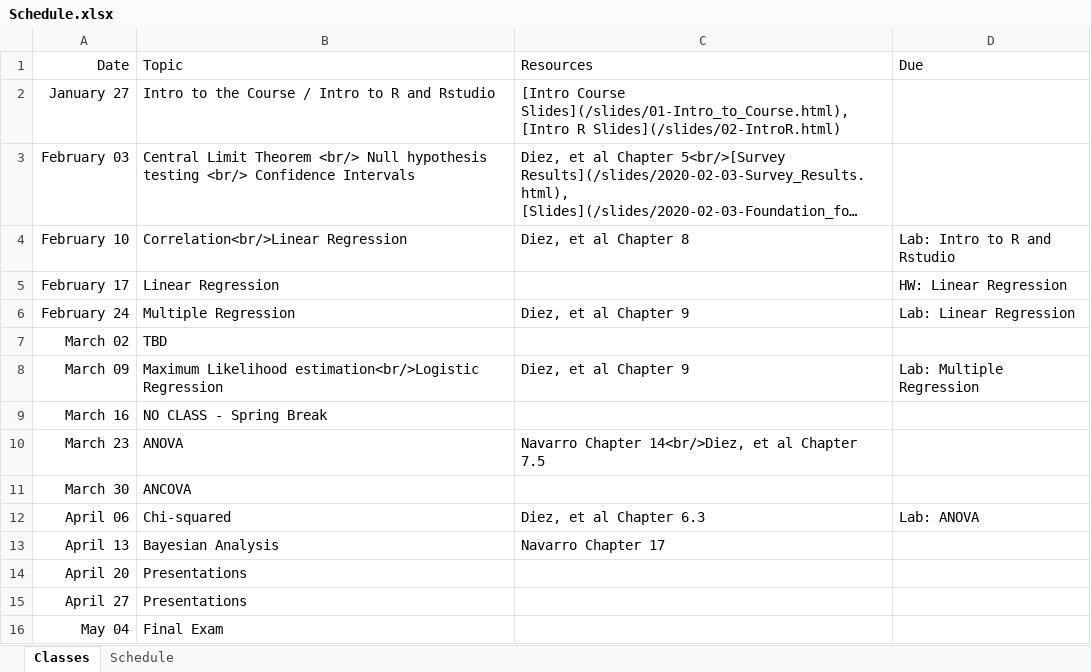
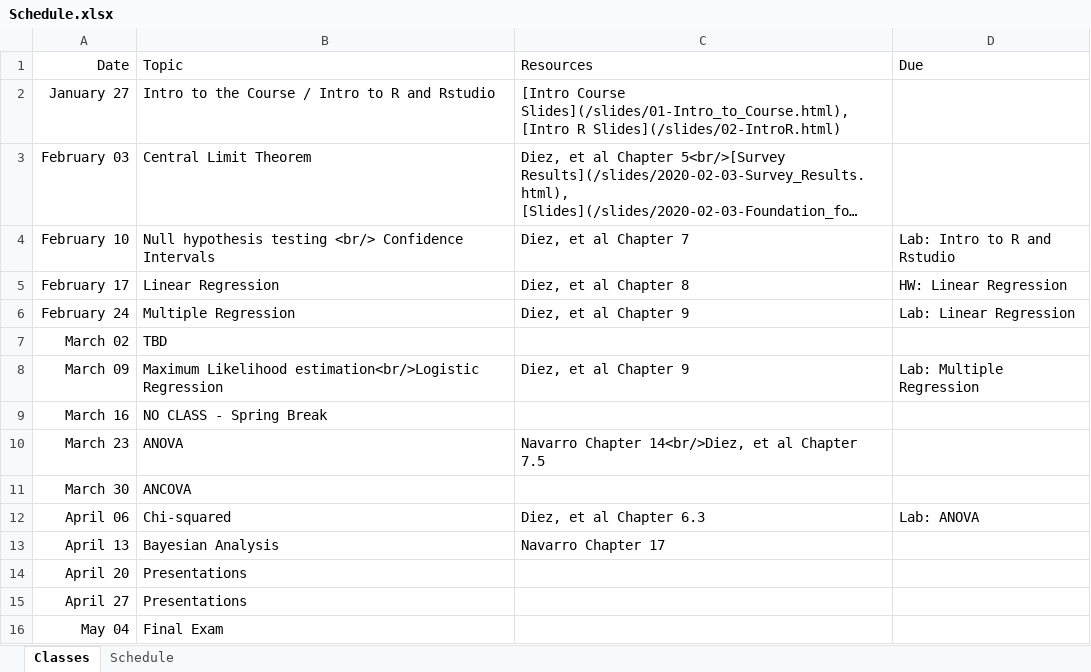
Before and after one commit to jbryer/EPSY630Spring2020, an Excel workbook: Schedule.xlsx, sheet Classes, drawn as a sheet; long unchanged cells end in …; values as stored, in another font and other column widths than the file's, no borders; the diff names each change by its address in the sheet, - before the commit and + after, or states it on an @@ line.

Commit message:
Updated schedule.

```diff
--- a/Schedule.xlsx (sheet Classes)
+++ b/Schedule.xlsx (sheet Classes)
-B3 (Topic): …Limit Theorem <br/> Null hypothesis testing <br/> Confidence Intervals
+B3 (Topic): …Limit Theorem
-B4 (Topic): Correlation<br/>Linear Regression
+B4 (Topic): Null hypothesis testing <br/> Confidence Intervals
-C4 (Resources): Diez, et al Chapter 8
+C4 (Resources): Diez, et al Chapter 7
-C5 (Resources): (empty)
+C5 (Resources): Diez, et al Chapter 8
```
Also changed, not shown: 9 other files.
